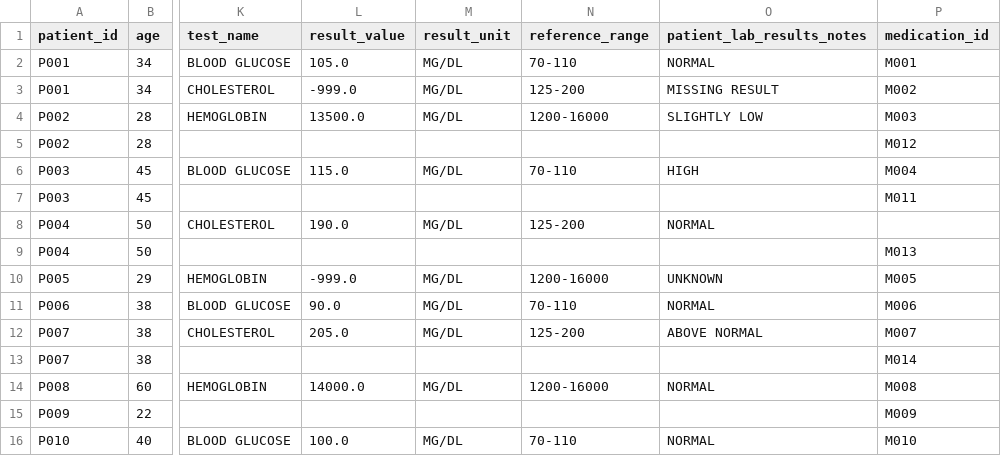
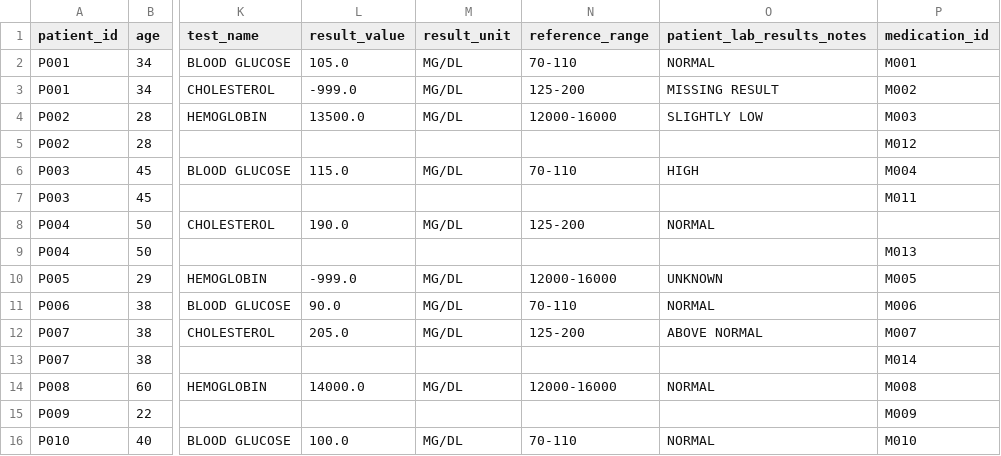
Before and after one commit to wishwani/clinical-data-migration, a CSV file: data/cleaned_data.csv, drawn as a sheet; only a part is shown, gaps mark what is left out; the diff names each change by its address in the sheet, - before the commit and + after, or states it on an @@ line.

Commit message:
update test cases, readme and etl pipeline (modify_range())

```diff
--- a/data/cleaned_data.csv
+++ b/data/cleaned_data.csv
-N4 (reference_range): 1200-16000
+N4 (reference_range): 12000-16000
-N10 (reference_range): 1200-16000
+N10 (reference_range): 12000-16000
-N14 (reference_range): 1200-16000
+N14 (reference_range): 12000-16000
```
Also changed, not shown: 7 other files.
